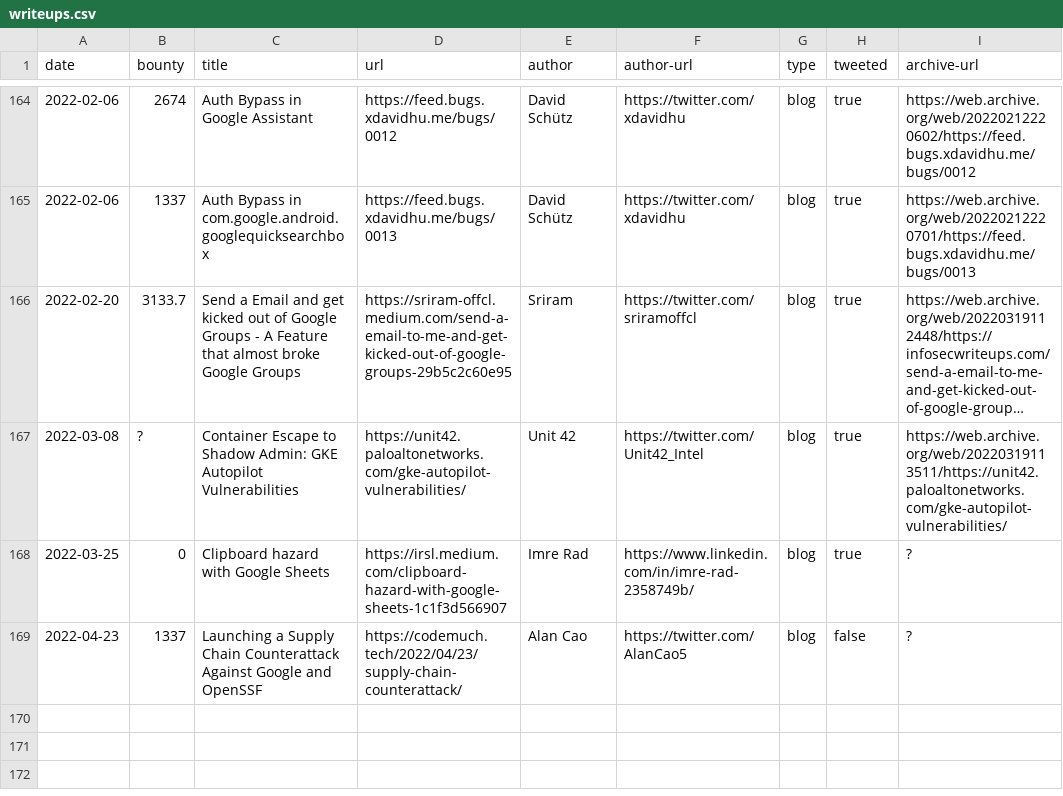
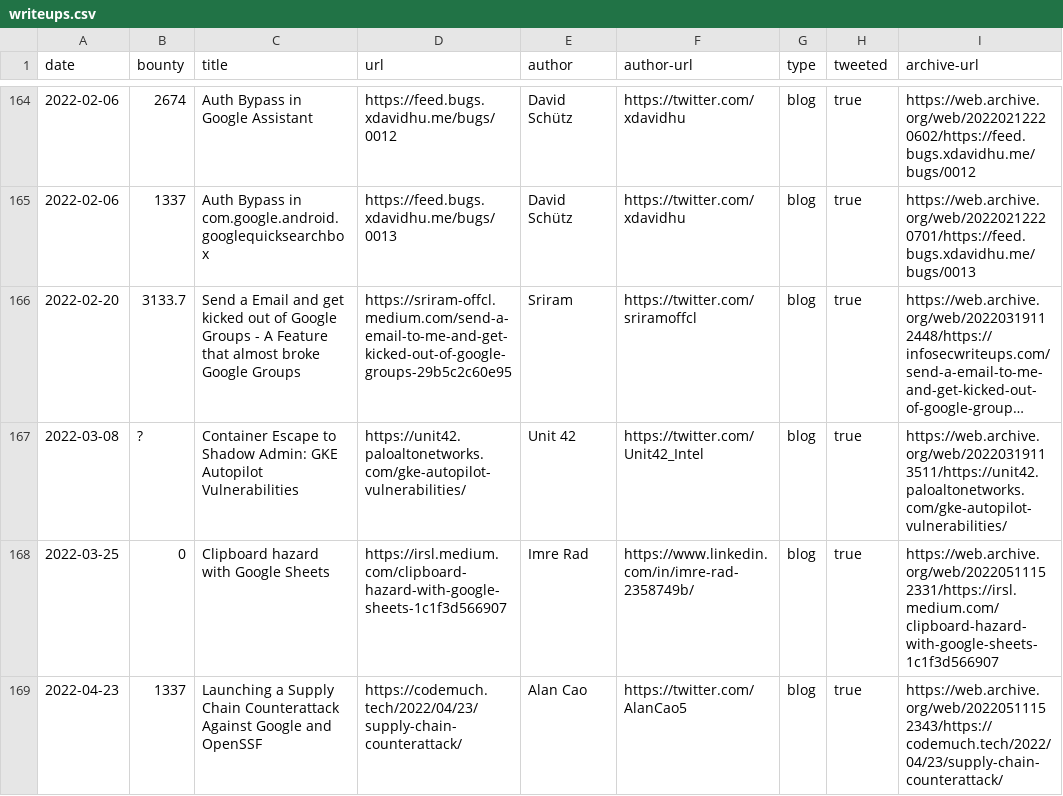
Before and after one commit to xdavidhu/awesome-google-vrp-writeups, a CSV file: writeups.csv, drawn as a sheet; only a part is shown, gaps mark what is left out; long unchanged cells end in ….

```diff
--- a/writeups.csv
+++ b/writeups.csv
@@ -167,3 +167,3 @@ date,bounty,title,url,author,author-url,type,tweeted,archive-url
 2022-03-08,?,Container Escape to Shadow Admin: GKE Autopilot Vulnerabilities,https://unit42.paloaltonetworks.com/gke-autopilot-vulnerabilities/,Unit 42,https://twitter.com/Unit42_Intel,blog,true,https://web.archive.org/web/20220319113511/https://unit42.paloaltonetworks.com/gke-autopilot-vulnerabilities/
-2022-03-25,0,Clipboard hazard with Google Sheets,https://irsl.medium.com/clipboard-hazard-with-google-sheets-1c1f3d566907,Imre Rad,https://www.linkedin.com/in/imre-rad-2358749b/,blog,true,?
-2022-04-23,1337,Launching a Supply Chain Counterattack Against Google and OpenSSF,https://codemuch.tech/2022/04/23/supply-chain-counterattack/,Alan Cao,https://twitter.com/AlanCao5,blog,false,?
+2022-03-25,0,Clipboard hazard with Google Sheets,https://irsl.medium.com/clipboard-hazard-with-google-sheets-1c1f3d566907,Imre Rad,https://www.linkedin.com/in/imre-rad-2358749b/,blog,true,https://web.archive.org/web/20220511152331/https://irsl.medium.com/clipboard-hazard-with-google-sheets-1c1f3d566907
+2022-04-23,1337,Launching a Supply Chain Counterattack Against Google and OpenSSF,https://codemuch.tech/2022/04/23/supply-chain-counterattack/,Alan Cao,https://twitter.com/AlanCao5,blog,true,https://web.archive.org/web/20220511152343/https://codemuch.tech/2022/04/23/supply-chain-counterattack/
```
Also changed, not shown: 1 other file.
